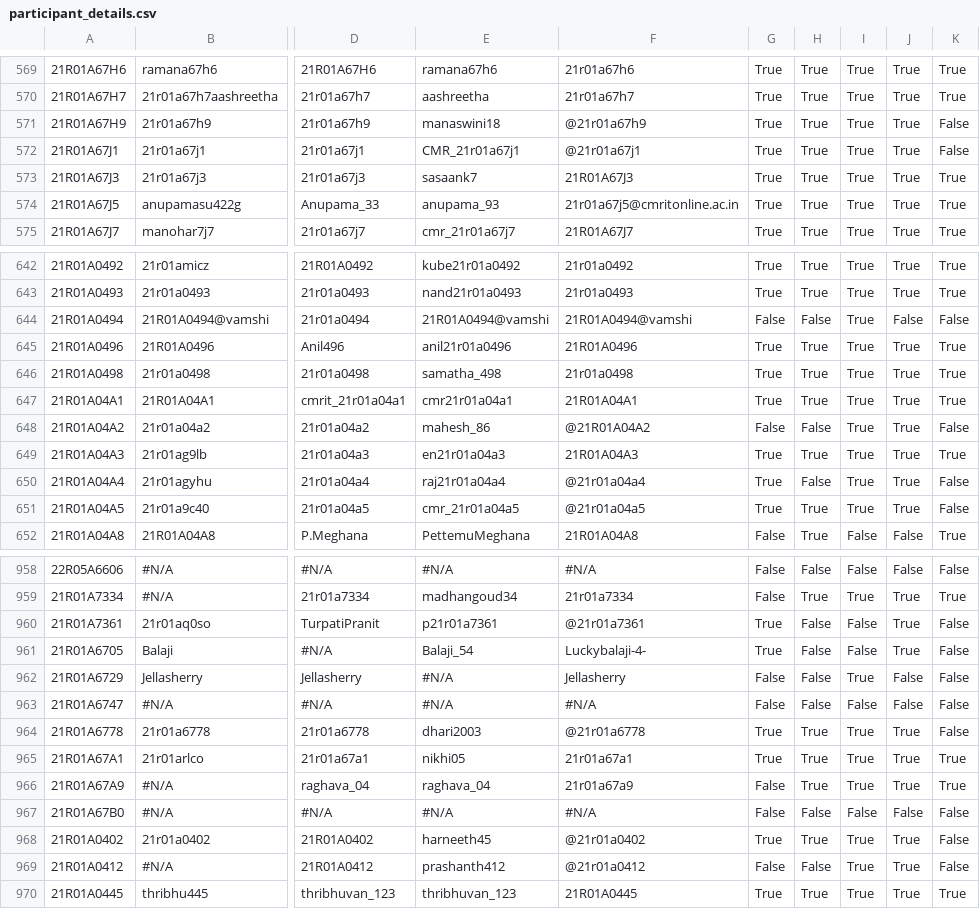
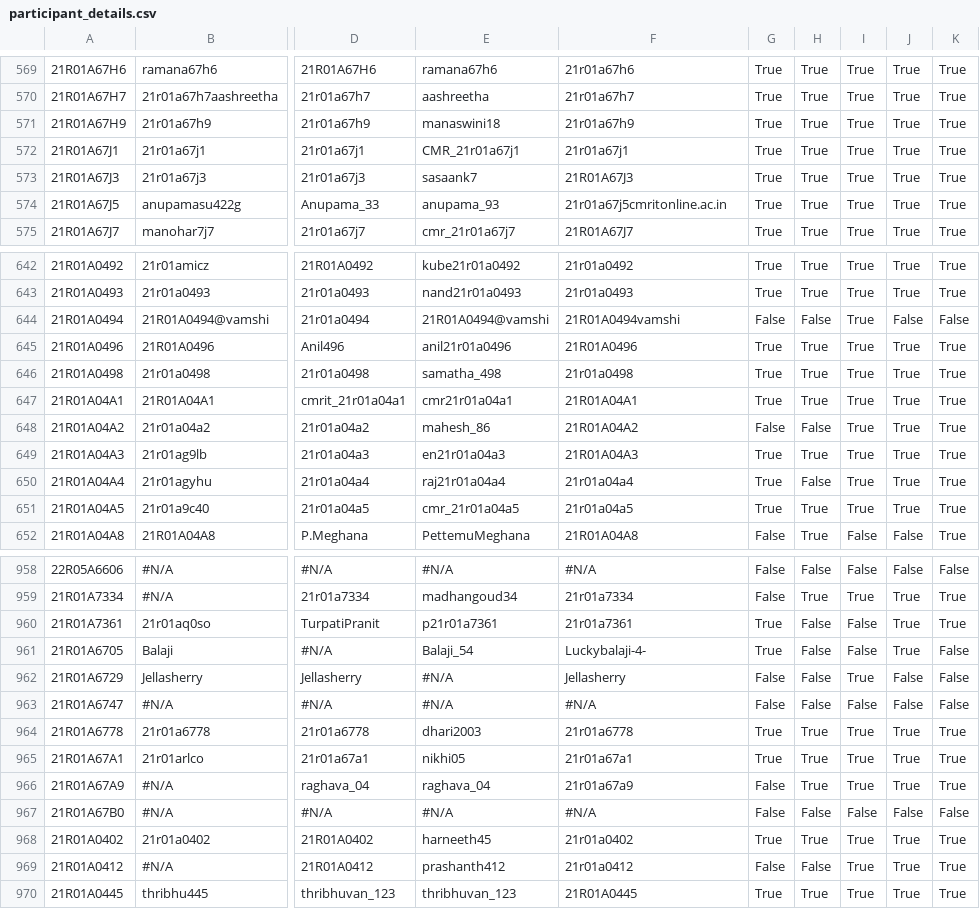
Before and after one commit to gabyah92/CMRIT2025Leaderboard, a CSV file: src/main/resources/participant_details.csv, drawn as a sheet; only a part is shown, gaps mark what is left out; the diff covers the shown part only; the diff names each change by its address in the sheet, - before the commit and + after, or states it on an @@ line.

```diff
--- a/src/main/resources/participant_details.csv
+++ b/src/main/resources/participant_details.csv
-F571: @21r01a67h9
+F571: 21r01a67h9
-K571:K572: False
+K571:K572: True
-F572: @21r01a67j1
+F572: 21r01a67j1
-F574: 21r01a67j5@cmritonline.ac.in
+F574: 21r01a67j5cmritonline.ac.in
-F644: 21R01A0494@vamshi
+F644: 21R01A0494vamshi
-F648: @21R01A04A2
+F648: 21R01A04A2
-K648: False
+K648: True
-F650: @21r01a04a4
+F650: 21r01a04a4
-K650:K651: False
+K650:K651: True
-F651: @21r01a04a5
+F651: 21r01a04a5
-F960: @21r01a7361
+F960: 21r01a7361
-K960: False
+K960: True
-F964: @21r01a6778
+F964: 21r01a6778
-K964: False
+K964: True
-F968: @21r01a0402
+F968: 21r01a0402
-K968:K969: False
+K968:K969: True
-F969: @21r01a0412
+F969: 21r01a0412
```
Also changed, not shown: 128 edited cells elsewhere in this file.
